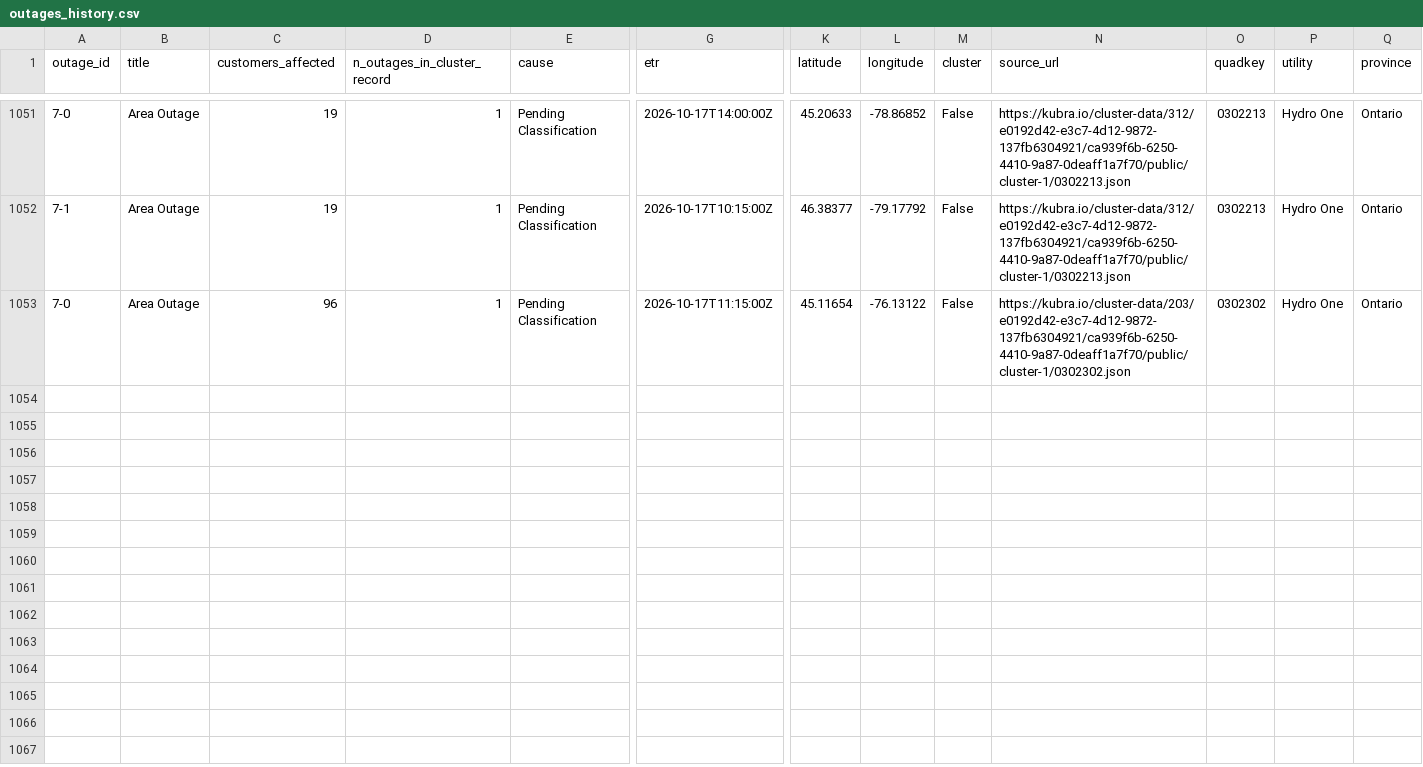
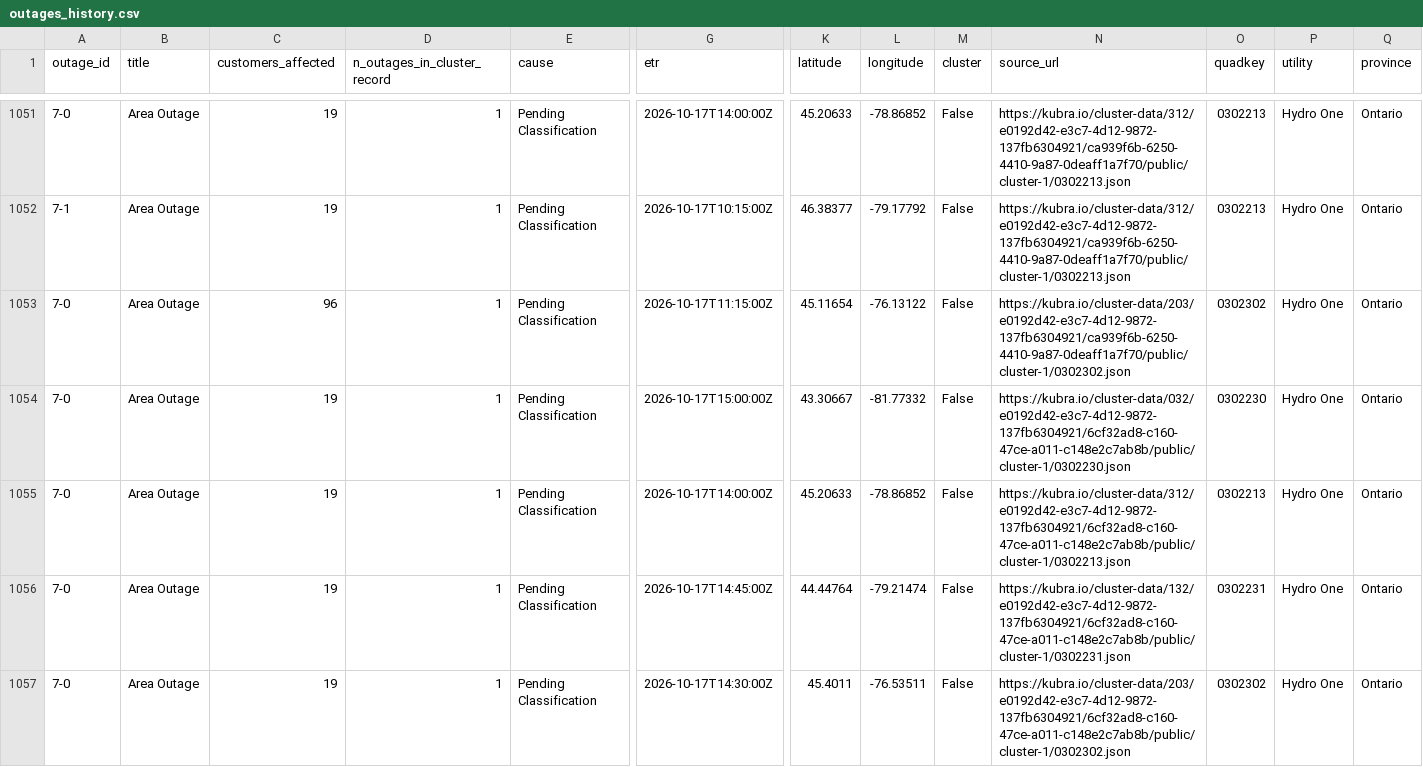
Before and after one commit to Nyu13/bc-hydro-vegetation-risk-demo-public, a CSV file: data/archives/hydro_one_outages/outages_history.csv, drawn as a sheet; only a part is shown, gaps mark what is left out; rows hold the shown columns only; the diff covers the shown part only; the diff names each change by its address in the sheet, - before the commit and + after, or states it on an @@ line.

```diff
--- a/data/archives/hydro_one_outages/outages_history.csv
+++ b/data/archives/hydro_one_outages/outages_history.csv
+row 1054: 7-0 | Area Outage | 19 | 1 | Pending Classification | 2026-10-17T15:00:00Z | 43.30667 | -81.77332 | False | https://kubra.io/cluster-data/032/e0192d42-e3c7-4d12-9872-137fb6304921/6cf32ad8-c160-47ce-a011-c148e2c7ab8b/public/cluster-1/0302230.json | 0302230 | Hydro One | Ontario
+row 1055: 7-0 | Area Outage | 19 | 1 | Pending Classification | 2026-10-17T14:00:00Z | 45.20633 | -78.86852 | False | https://kubra.io/cluster-data/312/e0192d42-e3c7-4d12-9872-137fb6304921/6cf32ad8-c160-47ce-a011-c148e2c7ab8b/public/cluster-1/0302213.json | 0302213 | Hydro One | Ontario
+row 1056: 7-0 | Area Outage | 19 | 1 | Pending Classification | 2026-10-17T14:45:00Z | 44.44764 | -79.21474 | False | https://kubra.io/cluster-data/132/e0192d42-e3c7-4d12-9872-137fb6304921/6cf32ad8-c160-47ce-a011-c148e2c7ab8b/public/cluster-1/0302231.json | 0302231 | Hydro One | Ontario
+row 1057: 7-0 | Area Outage | 19 | 1 | Pending Classification | 2026-10-17T14:30:00Z | 45.4011 | -76.53511 | False | https://kubra.io/cluster-data/203/e0192d42-e3c7-4d12-9872-137fb6304921/6cf32ad8-c160-47ce-a011-c148e2c7ab8b/public/cluster-1/0302302.json | 0302302 | Hydro One | Ontario
```
Also changed, not shown: 4 added rows elsewhere in this file, data/archives/hydro_one_outages/archive_index.csv, data/archives/hydro_one_outages/latest/outages.csv, 7 other files.
